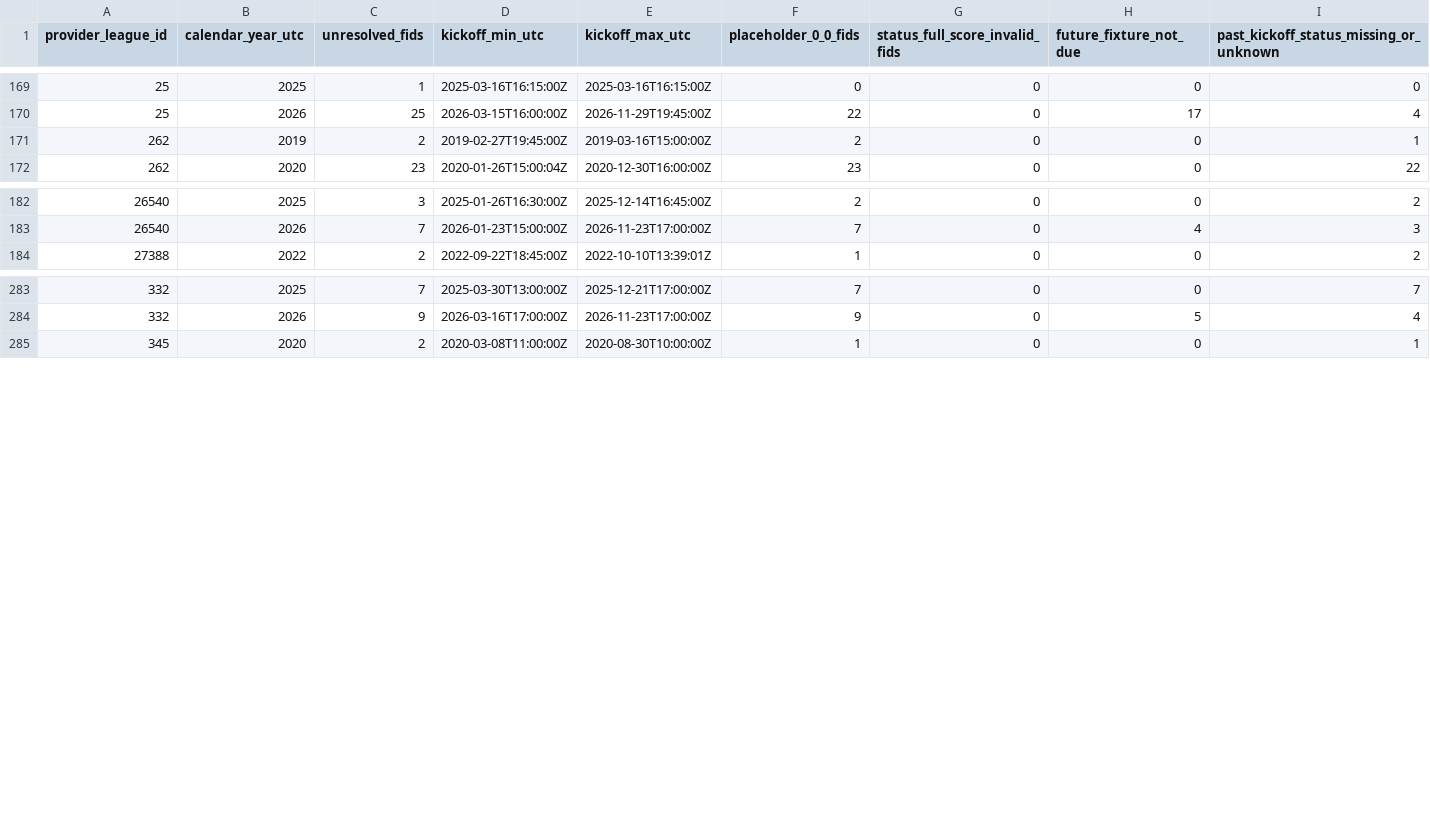
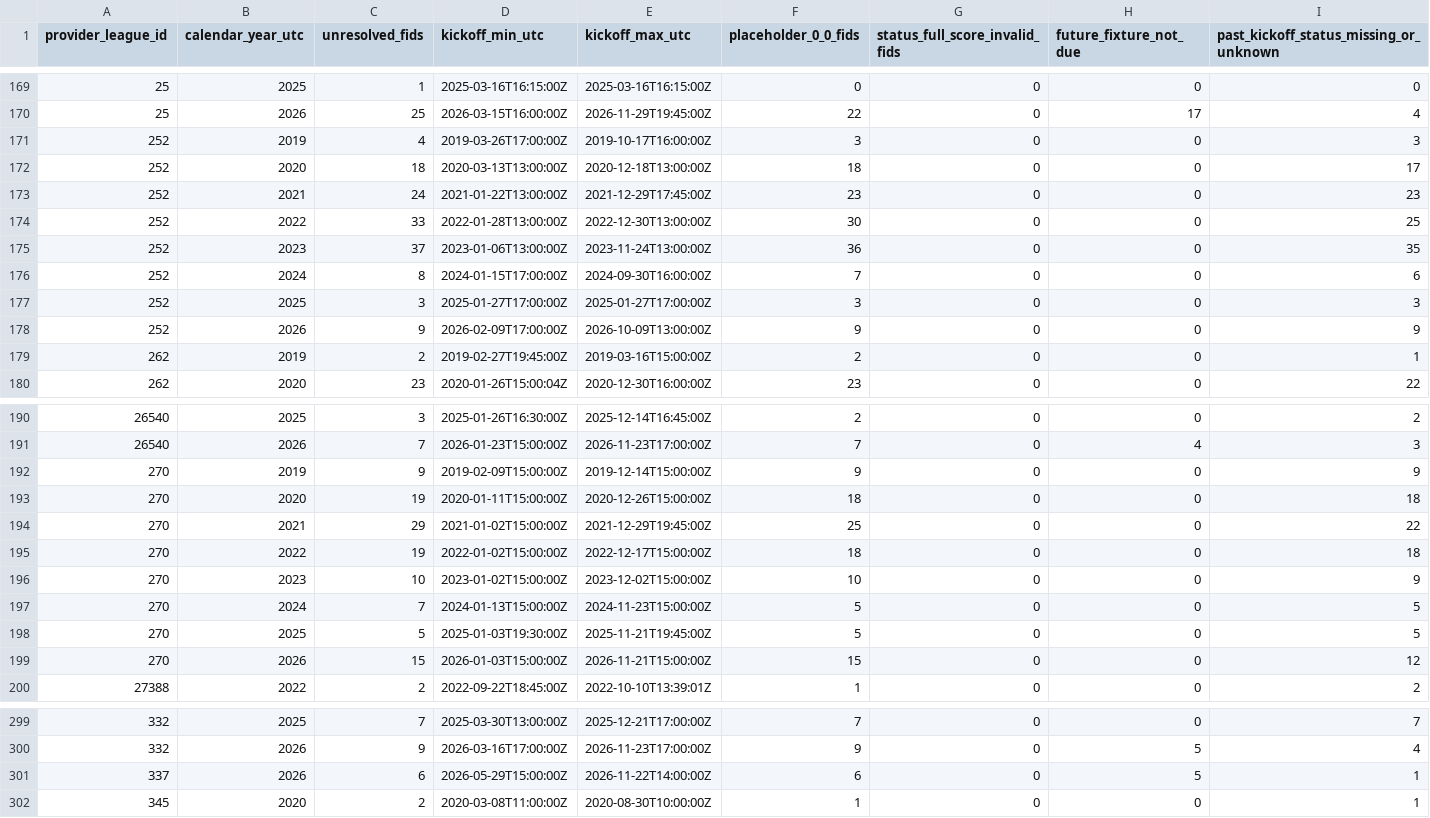
Before and after one commit to jimmybusML/quant-runner, a CSV file: research/data_recovery_2019_2026/unverified_ft_readiness_2019_2026_by_league_year.csv, drawn as a sheet; only a part is shown, gaps mark what is left out; rows hold the shown columns only; the diff names each change by its address in the sheet, - before the commit and + after, or states it on an @@ line.

Commit message:
Record refreshed 2019-2026 recovery checkpoint

```diff
--- a/research/data_recovery_2019_2026/unverified_ft_readiness_2019_2026_by_league_year.csv
+++ b/research/data_recovery_2019_2026/unverified_ft_readiness_2019_2026_by_league_year.csv
+row 171: 252 | 2019 | 4 | 2019-03-26T17:00:00Z | 2019-10-17T16:00:00Z | 3 | 0 | 0 | 3
+row 172: 252 | 2020 | 18 | 2020-03-13T13:00:00Z | 2020-12-18T13:00:00Z | 18 | 0 | 0 | 17
+row 173: 252 | 2021 | 24 | 2021-01-22T13:00:00Z | 2021-12-29T17:45:00Z | 23 | 0 | 0 | 23
+row 174: 252 | 2022 | 33 | 2022-01-28T13:00:00Z | 2022-12-30T13:00:00Z | 30 | 0 | 0 | 25
+row 175: 252 | 2023 | 37 | 2023-01-06T13:00:00Z | 2023-11-24T13:00:00Z | 36 | 0 | 0 | 35
+row 176: 252 | 2024 | 8 | 2024-01-15T17:00:00Z | 2024-09-30T16:00:00Z | 7 | 0 | 0 | 6
+row 177: 252 | 2025 | 3 | 2025-01-27T17:00:00Z | 2025-01-27T17:00:00Z | 3 | 0 | 0 | 3
+row 178: 252 | 2026 | 9 | 2026-02-09T17:00:00Z | 2026-10-09T13:00:00Z | 9 | 0 | 0 | 9
+row 192: 270 | 2019 | 9 | 2019-02-09T15:00:00Z | 2019-12-14T15:00:00Z | 9 | 0 | 0 | 9
+row 193: 270 | 2020 | 19 | 2020-01-11T15:00:00Z | 2020-12-26T15:00:00Z | 18 | 0 | 0 | 18
+row 194: 270 | 2021 | 29 | 2021-01-02T15:00:00Z | 2021-12-29T19:45:00Z | 25 | 0 | 0 | 22
+row 195: 270 | 2022 | 19 | 2022-01-02T15:00:00Z | 2022-12-17T15:00:00Z | 18 | 0 | 0 | 18
+row 196: 270 | 2023 | 10 | 2023-01-02T15:00:00Z | 2023-12-02T15:00:00Z | 10 | 0 | 0 | 9
+row 197: 270 | 2024 | 7 | 2024-01-13T15:00:00Z | 2024-11-23T15:00:00Z | 5 | 0 | 0 | 5
+row 198: 270 | 2025 | 5 | 2025-01-03T19:30:00Z | 2025-11-21T19:45:00Z | 5 | 0 | 0 | 5
+row 199: 270 | 2026 | 15 | 2026-01-03T15:00:00Z | 2026-11-21T15:00:00Z | 15 | 0 | 0 | 12
+row 301: 337 | 2026 | 6 | 2026-05-29T15:00:00Z | 2026-11-22T14:00:00Z | 6 | 0 | 5 | 1
```
Also changed, not shown: research/data_recovery_2019_2026/league_season_coverage_2019_2026.csv, research/data_recovery_2019_2026/league_year_coverage_2019_2026.csv, 9 other files.
